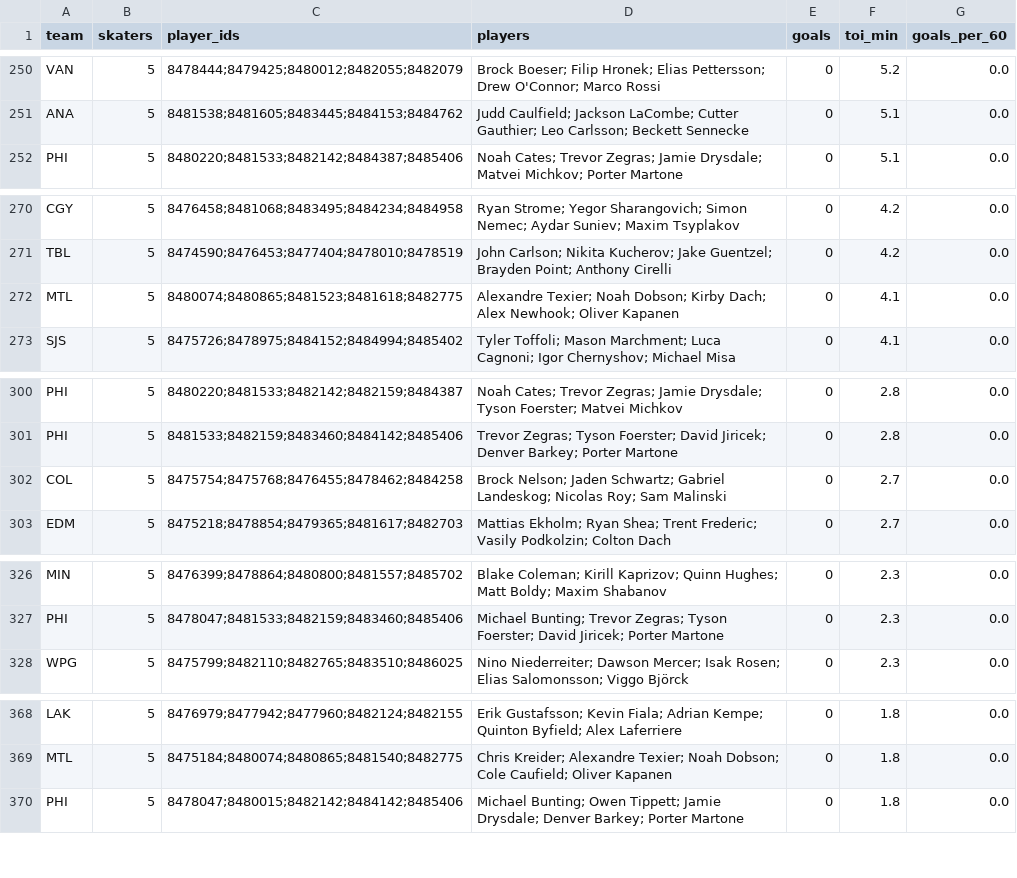
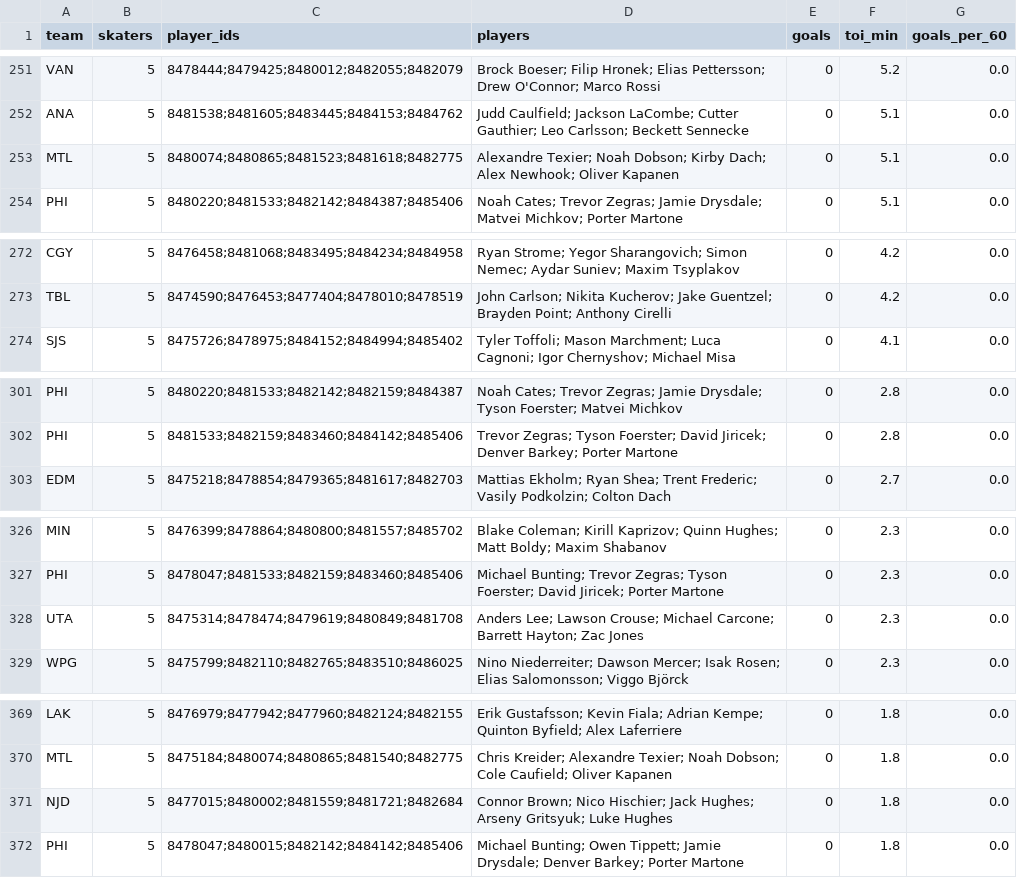
Before and after one commit to twothreecc/nhl-pp-combos, a CSV file: data/onice_units.csv, drawn as a sheet; only a part is shown, gaps mark what is left out; the diff covers the shown part only.

```diff
--- a/data/onice_units.csv
+++ b/data/onice_units.csv
@@ -251,2 +252,3 @@ VAN,5,8478444;8479425;8480012;8482055;8482079,Brock Boeser; Filip Hronek; Elias
 ANA,5,8481538;8481605;8483445;8484153;8484762,Judd Caulfield; Jackson LaCombe; Cutter Gauthier; Leo Carlsson; Beckett Sennecke,0,5.1,0.0
+MTL,5,8480074;8480865;8481523;8481618;8482775,Alexandre Texier; Noah Dobson; Kirby Dach; Alex Newhook; Oliver Kapanen,0,5.1,0.0
 PHI,5,8480220;8481533;8482142;8484387;8485406,Noah Cates; Trevor Zegras; Jamie Drysdale; Matvei Michkov; Porter Martone,0,5.1,0.0
@@ -271,3 +273,2 @@ CGY,5,8476458;8481068;8483495;8484234;8484958,Ryan Strome; Yegor Sharangovich; S
 TBL,5,8474590;8476453;8477404;8478010;8478519,John Carlson; Nikita Kucherov; Jake Guentzel; Brayden Point; Anthony Cirelli,0,4.2,0.0
-MTL,5,8480074;8480865;8481523;8481618;8482775,Alexandre Texier; Noah Dobson; Kirby Dach; Alex Newhook; Oliver Kapanen,0,4.1,0.0
 SJS,5,8475726;8478975;8484152;8484994;8485402,Tyler Toffoli; Mason Marchment; Luca Cagnoni; Igor Chernyshov; Michael Misa,0,4.1,0.0
@@ -301,3 +302,2 @@ PHI,5,8480220;8481533;8482142;8482159;8484387,Noah Cates; Trevor Zegras; Jamie D
 PHI,5,8481533;8482159;8483460;8484142;8485406,Trevor Zegras; Tyson Foerster; David Jiricek; Denver Barkey; Porter Martone,0,2.8,0.0
-COL,5,8475754;8475768;8476455;8478462;8484258,Brock Nelson; Jaden Schwartz; Gabriel Landeskog; Nicolas Roy; Sam Malinski,0,2.7,0.0
 EDM,5,8475218;8478854;8479365;8481617;8482703,Mattias Ekholm; Ryan Shea; Trent Frederic; Vasily Podkolzin; Colton Dach,0,2.7,0.0
@@ -327,2 +327,3 @@ MIN,5,8476399;8478864;8480800;8481557;8485702,Blake Coleman; Kirill Kaprizov; Qu
 PHI,5,8478047;8481533;8482159;8483460;8485406,Michael Bunting; Trevor Zegras; Tyson Foerster; David Jiricek; Porter Martone,0,2.3,0.0
+UTA,5,8475314;8478474;8479619;8480849;8481708,Anders Lee; Lawson Crouse; Michael Carcone; Barrett Hayton; Zac Jones,0,2.3,0.0
 WPG,5,8475799;8482110;8482765;8483510;8486025,Nino Niederreiter; Dawson Mercer; Isak Rosen; Elias Salomonsson; Viggo Björck,0,2.3,0.0
@@ -369,2 +370,3 @@ LAK,5,8476979;8477942;8477960;8482124;8482155,Erik Gustafsson; Kevin Fiala; Adri
 MTL,5,8475184;8480074;8480865;8481540;8482775,Chris Kreider; Alexandre Texier; Noah Dobson; Cole Caufield; Oliver Kapanen,0,1.8,0.0
+NJD,5,8477015;8480002;8481559;8481721;8482684,Connor Brown; Nico Hischier; Jack Hughes; Arseny Gritsyuk; Luke Hughes,0,1.8,0.0
 PHI,5,8478047;8480015;8482142;8484142;8485406,Michael Bunting; Owen Tippett; Jamie Drysdale; Denver Barkey; Porter Martone,0,1.8,0.0
```
Also changed, not shown: 9 added rows, 6 removed rows and 2 edited cells elsewhere in this file, data/goals.csv, data/onice_pairs.csv, 14 other files.
